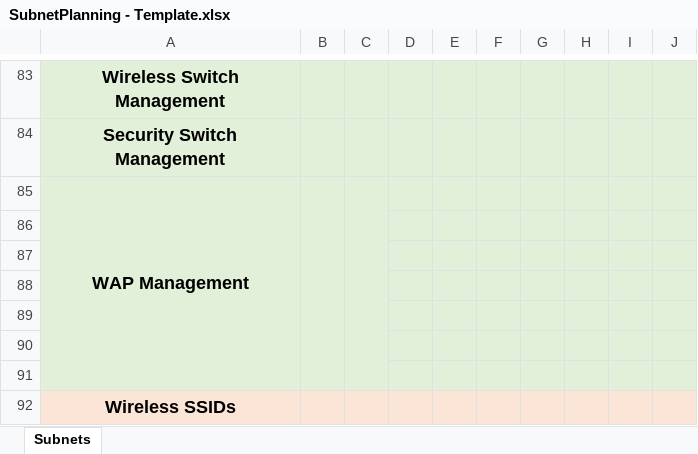
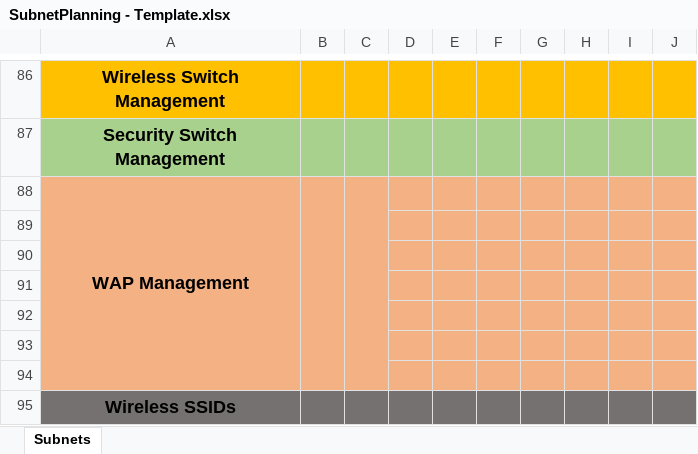
Before and after one commit to dmorfe/configuration_generator, an Excel workbook: SubnetPlanning - Template.xlsx, sheet Subnets, drawn as a sheet; only a part is shown, gaps mark what is left out; values as stored, in another font and other column widths than the file's, no borders; charts and pictures not drawn; addresses are those after the commit; the diff covers the shown part only; the diff names each change by its address in the sheet, - before the commit and + after, or states it on an @@ line.

```diff
--- a/SubnetPlanning - Template.xlsx (sheet Subnets)
+++ b/SubnetPlanning - Template.xlsx (sheet Subnets)
-A86:J86 fill: #E2F0D9
+A86:J86 fill: #FFC000
-A87:J87 fill: #E2F0D9
+A87:J87 fill: #A9D18E
-A88:J94 fill: #E2F0D9
+A88:J94 fill: #F4B183
-A95:J95 fill: #FBE5D6
+A95:J95 fill: #767171
```
Also changed, not shown: 3 added rows, cell formats and merged cells elsewhere in this sheet, charts or pictures.
